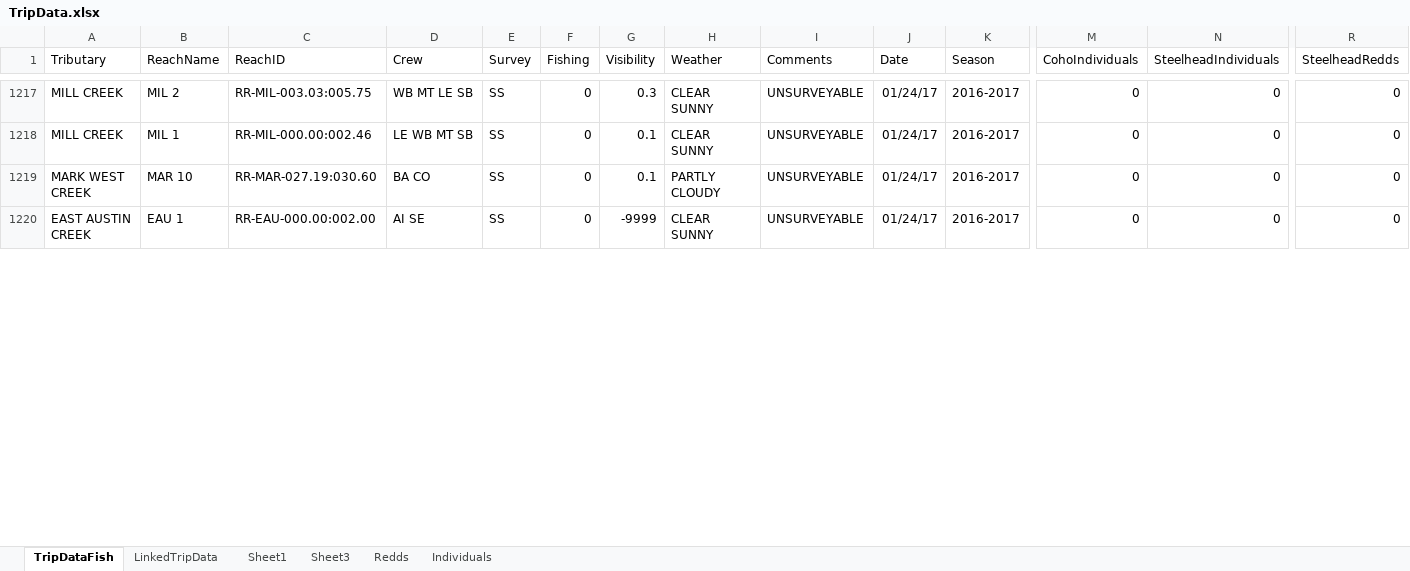
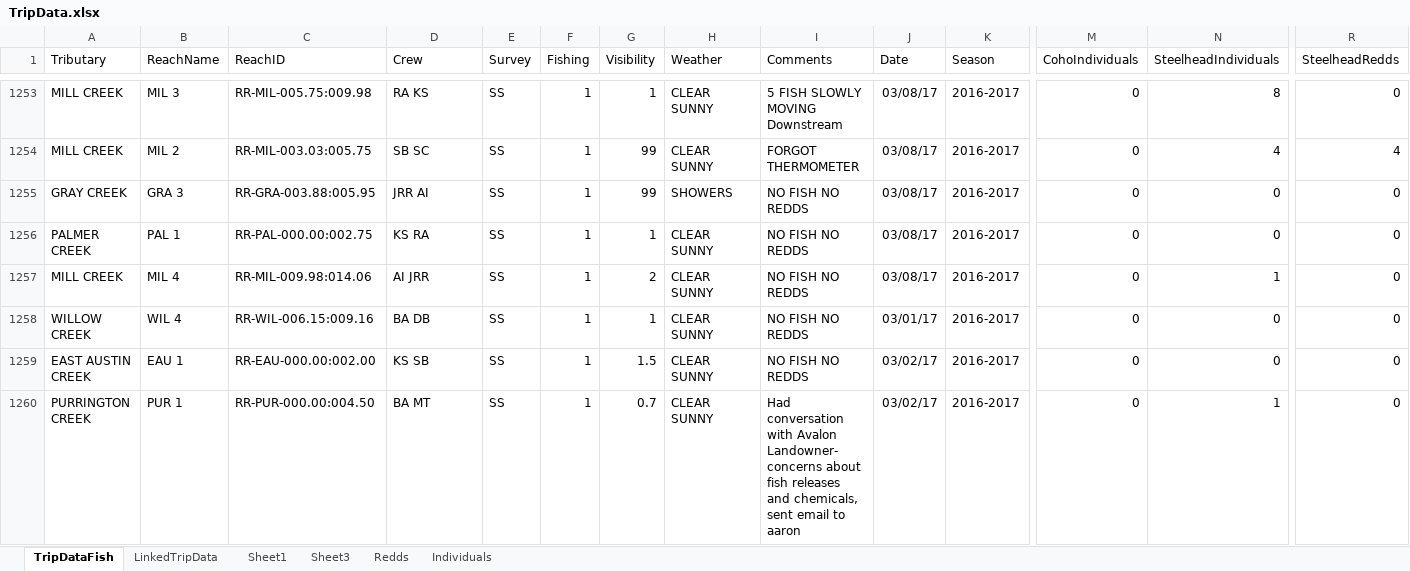
Before and after one commit to akmcclary/SpawnerSurvey, an Excel workbook: Surveyability_Web/TripData.xlsx, sheet TripDataFish, drawn as a sheet; only a part is shown, gaps mark what is left out; values as stored, in another font and other column widths than the file's, no borders; table styles not drawn; addresses are those after the commit; rows hold the shown columns only; the diff covers the shown part only; the diff names each change by its address in the sheet, - before the commit and + after, or states it on an @@ line.

Commit message:
DataUpdate

```diff
--- a/Surveyability_Web/TripData.xlsx (sheet TripDataFish)
+++ b/Surveyability_Web/TripData.xlsx (sheet TripDataFish)
-B1253 (ReachName): MIL 2
+B1253 (ReachName): MIL 3
-C1253 (ReachID): RR-MIL-003.03:005.75
+C1253 (ReachID): RR-MIL-005.75:009.98
-D1253 (Crew): WB MT LE SB
+D1253 (Crew): RA KS
-F1253:F1254 (Fishing): 0
+F1253:F1254 (Fishing): 1
-G1253 (Visibility): 0.3
+G1253 (Visibility): 1
-I1253 (Comments): UNSURVEYABLE
+I1253 (Comments): 5 FISH SLOWLY MOVING Downstream
-J1253:J1254 (Date): 01/24/17
+J1253:J1254 (Date): 03/08/17
-N1253 (SteelheadIndividuals): 0
+N1253 (SteelheadIndividuals): 8
-B1254 (ReachName): MIL 1
+B1254 (ReachName): MIL 2
-C1254 (ReachID): RR-MIL-000.00:002.46
+C1254 (ReachID): RR-MIL-003.03:005.75
-D1254 (Crew): LE WB MT SB
+D1254 (Crew): SB SC
-G1254 (Visibility): 0.1
+G1254 (Visibility): 99
-I1254 (Comments): UNSURVEYABLE
+I1254 (Comments): FORGOT THERMOMETER
-N1254 (SteelheadIndividuals): 0
+N1254 (SteelheadIndividuals): 4
-R1254 (SteelheadRedds): 0
+R1254 (SteelheadRedds): 4
+row 1255: GRAY CREEK | GRA 3 | RR-GRA-003.88:005.95 | JRR AI | SS | 1 | 99 | SHOWERS | NO FISH NO REDDS | 03/08/17 | 2016-2017 | 0 | 0 | 0
-A1256 (Tributary): MARK WEST CREEK
+A1256 (Tributary): PALMER CREEK
-B1256 (ReachName): MAR 10
+B1256 (ReachName): PAL 1
-C1256 (ReachID): RR-MAR-027.19:030.60
+C1256 (ReachID): RR-PAL-000.00:002.75
-D1256 (Crew): BA CO
+D1256 (Crew): KS RA
-F1256 (Fishing): 0
+F1256 (Fishing): 1
-G1256 (Visibility): 0.1
+G1256 (Visibility): 1
-H1256 (Weather): PARTLY CLOUDY
+H1256 (Weather): CLEAR SUNNY
-I1256 (Comments): UNSURVEYABLE
+I1256 (Comments): NO FISH NO REDDS
-J1256 (Date): 01/24/17
+J1256 (Date): 03/08/17
+row 1257: MILL CREEK | MIL 4 | RR-MIL-009.98:014.06 | AI JRR | SS | 1 | 2 | CLEAR SUNNY | NO FISH NO REDDS | 03/08/17 | 2016-2017 | 0 | 1 | 0
@@ row 1167 moved to row 1258: WILLOW CREEK @@
-D1259 (Crew): AI SE
+D1259 (Crew): KS SB
-F1259 (Fishing): 0
+F1259 (Fishing): 1
-G1259 (Visibility): -9999
+G1259 (Visibility): 1.5
-I1259 (Comments): UNSURVEYABLE
+I1259 (Comments): NO FISH NO REDDS
-J1259 (Date): 01/24/17
+J1259 (Date): 03/02/17
+row 1260: PURRINGTON CREEK | PUR 1 | RR-PUR-000.00:004.50 | BA MT | SS | 1 | 0.7 | CLEAR SUNNY | Had conversation with Avalon Landowner- concerns about fish releases and chemicals, sent email to aaron | 03/02/17 | 2016-2017 | 0 | 1 | 0
```
Also changed, not shown: 37 added rows, 596 moved rows and 186 edited cells elsewhere in this sheet, sheet Individuals, sheet Redds, sheet LinkedTripData, 5 other files.
